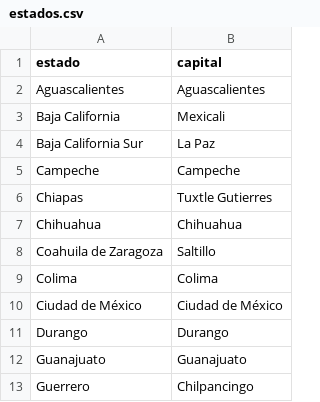
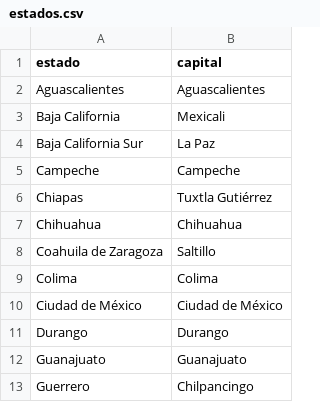
Before and after one commit to civica-digital/api-estados, a CSV file: api/priv/data/estados.csv, drawn as a sheet; only a part is shown.

```diff
--- a/api/priv/data/estados.csv
+++ b/api/priv/data/estados.csv
@@ -5,3 +5,3 @@ Baja California Sur,La Paz
 Campeche,Campeche
-Chiapas,Tuxtle Gutierres
+Chiapas,Tuxtla Gutiérrez
 Chihuahua,Chihuahua
```
Also changed, not shown: 9 other files.
